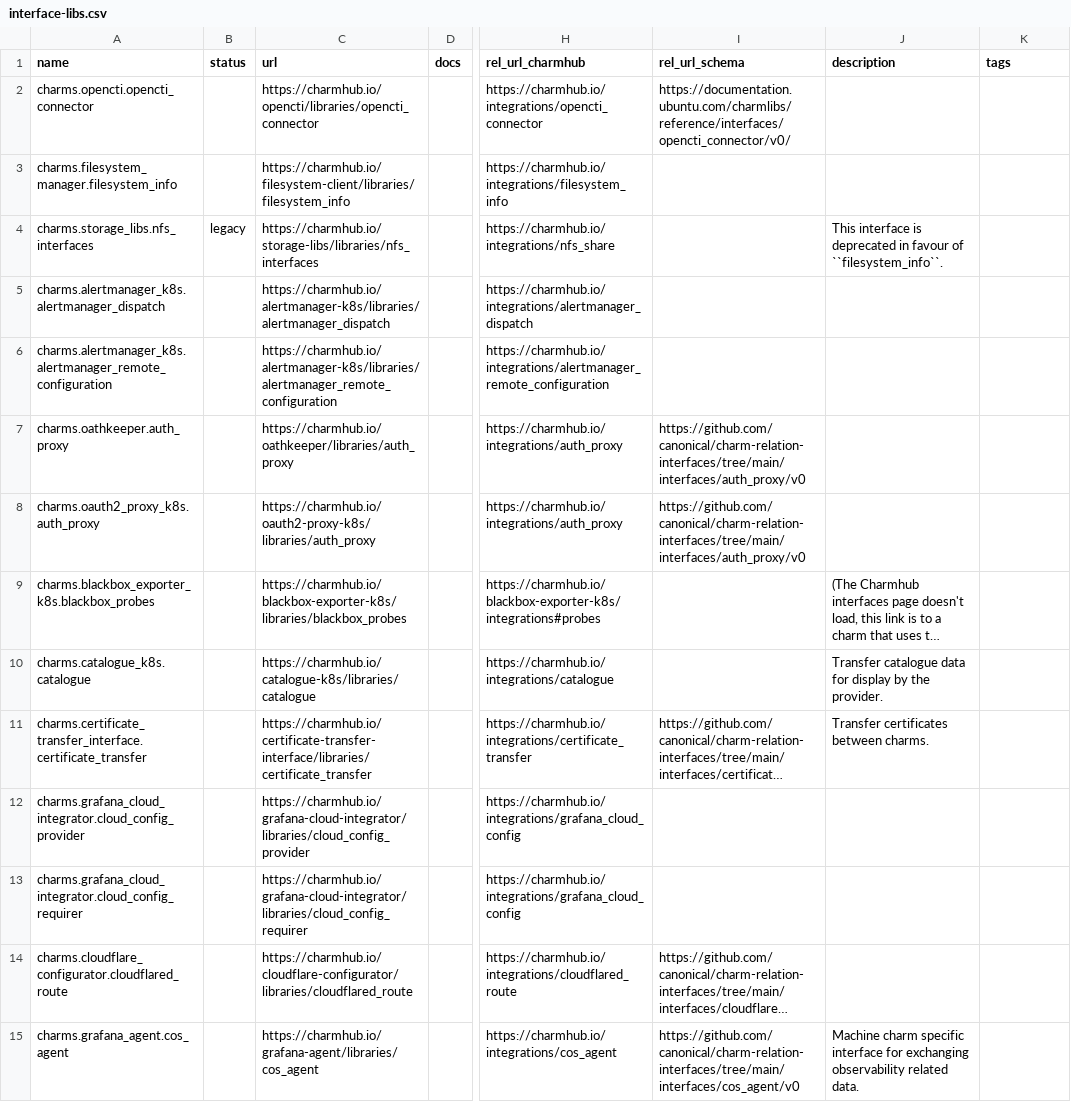
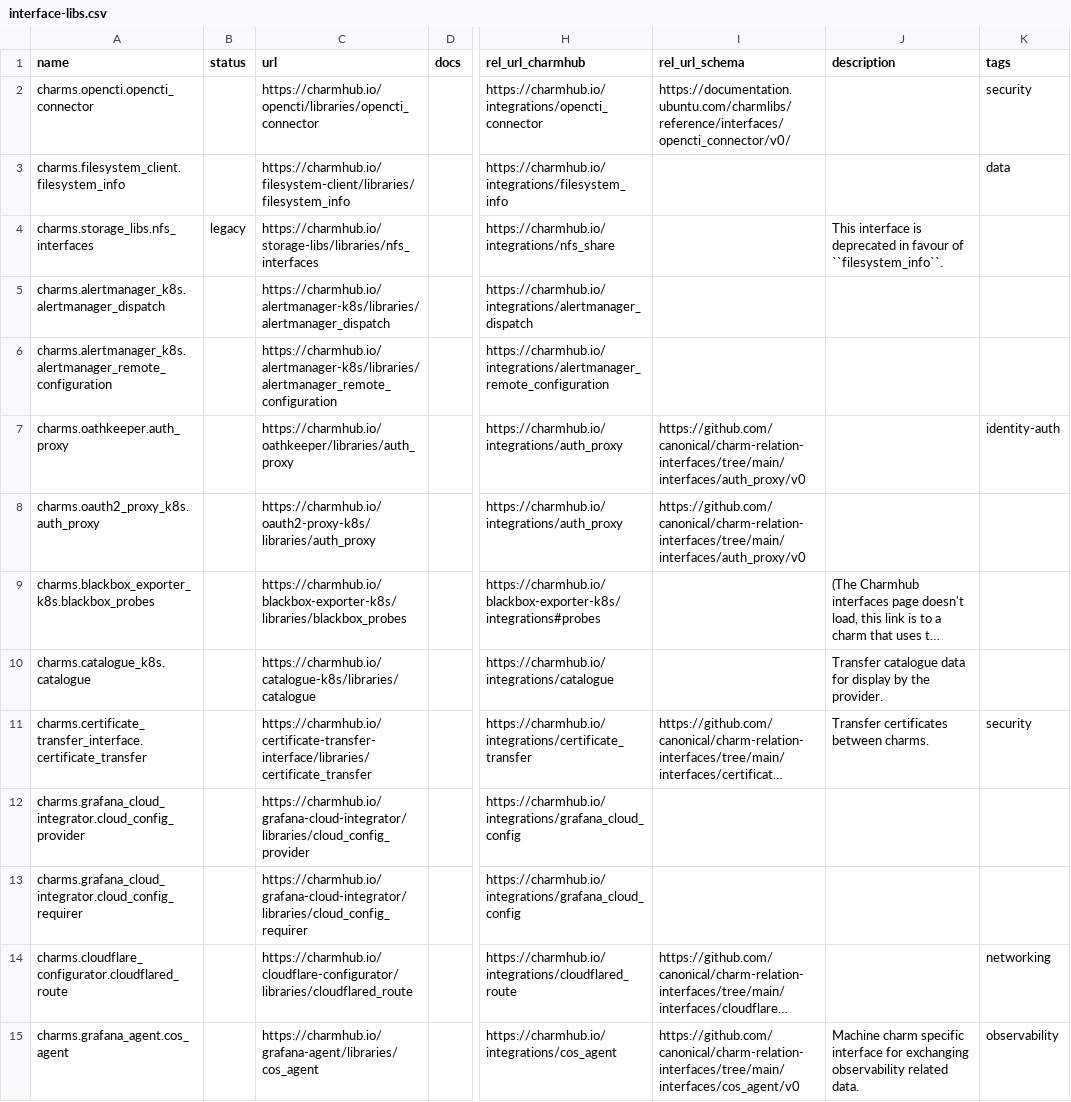
Before and after one commit to james-garner-canonical/charmlibs, a CSV file: .docs/reference/interface-libs.csv, drawn as a sheet; only a part is shown, gaps mark what is left out; long unchanged cells end in …; the diff covers the shown part only; the diff names each change by its address in the sheet, - before the commit and + after, or states it on an @@ line.

```diff
--- a/.docs/reference/interface-libs.csv
+++ b/.docs/reference/interface-libs.csv
-K2 (tags): (empty)
+K2 (tags): security
-A3 (name): charms.filesystem_manager.filesystem_info
+A3 (name): charms.filesystem_client.filesystem_info
-K3 (tags): (empty)
+K3 (tags): data
-K7 (tags): (empty)
+K7 (tags): identity-auth
-K11 (tags): (empty)
+K11 (tags): security
-K14 (tags): (empty)
+K14 (tags): networking
-K15 (tags): (empty)
+K15 (tags): observability
```
Also changed, not shown: 39 edited cells elsewhere in this file, 18 other files.
